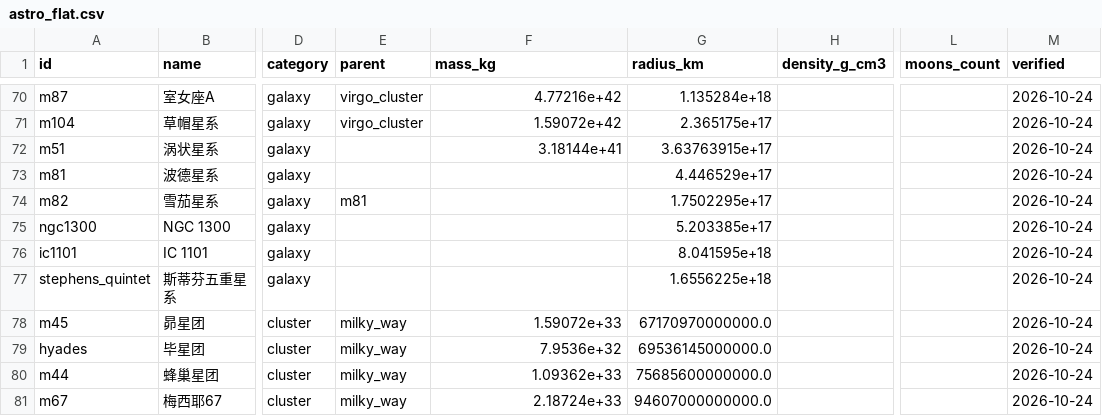
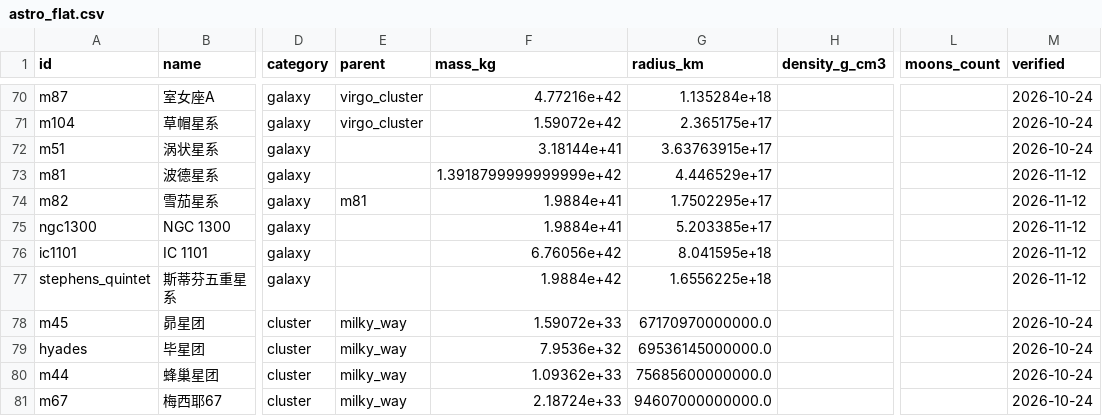
Before and after one commit to yufengwolf/astro-blog, a CSV file: docs/data/astro_flat.csv, drawn as a sheet; only a part is shown, gaps mark what is left out; the diff covers the shown part only; the diff names each change by its address in the sheet, - before the commit and + after, or states it on an @@ line.

Commit message:
batch4: 补全 16 星云 + 10 星系缺失质量（共 42 处）
- astro.json: 为 16 个星云 + 10 个星系补 mass_kg（星系取总/动力学质量，星云取总星云气体+尘埃质量），verified 置 2026-11-12；每处 note 注明估计口径与不确定度
- source_registry: 新增 25 条 wiki_<id> 来源（m2_9 复用既有），共 171 条
- 密度/重力/逃逸沿用既有星系约定留 null（lint 对延展天体豁免密度区间）
- 数值经联网核对权威源（NASA/ESA/Herschel、arXiv 论文、Britannica、Wikipedia）；关键点：IC 1101 恒星 3.4e12 M☉、M81 ~7e11、船底座 ~9e5、马头 ~250、哑铃/指环 ~0.2、蟹状 ~5、巴纳德环 ~6700、北美洲 ~4000、蜘蛛 ~1e6
- 验证全绿: lint EXIT=0(215)、gen_pages --check(221)、mkdocs build --strict、3 套 jsdom 回归 ALL PASS（i18n 7 页 100%/漂移 0）
- 卡片数据缺口「质量缺 42」已清零；计数未变（仍 215 天体）

```diff
--- a/docs/data/astro_flat.csv
+++ b/docs/data/astro_flat.csv
-F73 (mass_kg): (empty)
+F73 (mass_kg): 1.3918799999999999e+42
-M73:M77 (verified): 2026-10-24
+M73:M77 (verified): 2026-11-12
-F74:F75 (mass_kg): (empty)
+F74:F75 (mass_kg): 1.9884e+41
-F76 (mass_kg): (empty)
+F76 (mass_kg): 6.76056e+42
-F77 (mass_kg): (empty)
+F77 (mass_kg): 1.9884e+42
```
Also changed, not shown: 42 edited cells elsewhere in this file, 31 other files.
